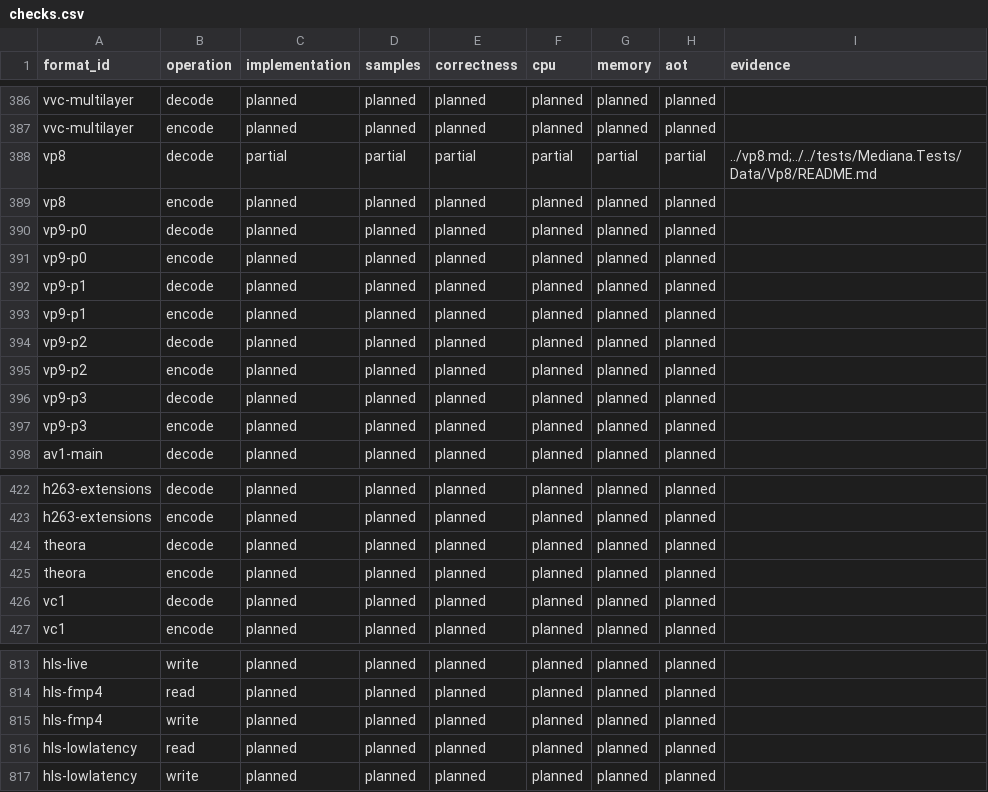
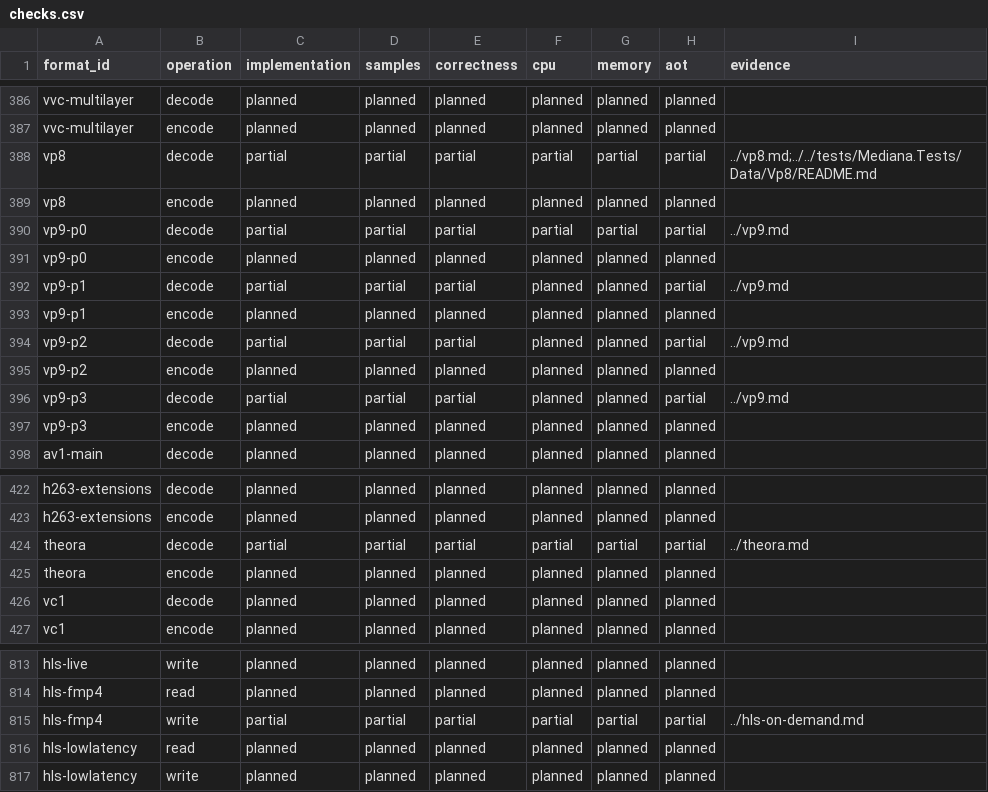
Before and after one commit to bvdcode/Mediana, a CSV file: docs/formats/checks.csv, drawn as a sheet; only a part is shown, gaps mark what is left out; the diff covers the shown part only.

```diff
--- a/docs/formats/checks.csv
+++ b/docs/formats/checks.csv
@@ -389,9 +389,9 @@ vp8,decode,partial,partial,partial,partial,partial,partial,../vp8.md;../../tests
 vp8,encode,planned,planned,planned,planned,planned,planned,
-vp9-p0,decode,planned,planned,planned,planned,planned,planned,
+vp9-p0,decode,partial,partial,partial,partial,partial,partial,../vp9.md
 vp9-p0,encode,planned,planned,planned,planned,planned,planned,
-vp9-p1,decode,planned,planned,planned,planned,planned,planned,
+vp9-p1,decode,partial,partial,partial,planned,planned,partial,../vp9.md
 vp9-p1,encode,planned,planned,planned,planned,planned,planned,
-vp9-p2,decode,planned,planned,planned,planned,planned,planned,
+vp9-p2,decode,partial,partial,partial,planned,planned,partial,../vp9.md
 vp9-p2,encode,planned,planned,planned,planned,planned,planned,
-vp9-p3,decode,planned,planned,planned,planned,planned,planned,
+vp9-p3,decode,partial,partial,partial,planned,planned,partial,../vp9.md
 vp9-p3,encode,planned,planned,planned,planned,planned,planned,
@@ -423,3 +423,3 @@ h263-extensions,decode,planned,planned,planned,planned,planned,planned,
 h263-extensions,encode,planned,planned,planned,planned,planned,planned,
-theora,decode,planned,planned,planned,planned,planned,planned,
+theora,decode,partial,partial,partial,partial,partial,partial,../theora.md
 theora,encode,planned,planned,planned,planned,planned,planned,
@@ -814,3 +814,3 @@ hls-live,write,planned,planned,planned,planned,planned,planned,
 hls-fmp4,read,planned,planned,planned,planned,planned,planned,
-hls-fmp4,write,planned,planned,planned,planned,planned,planned,
+hls-fmp4,write,partial,partial,partial,partial,partial,partial,../hls-on-demand.md
 hls-lowlatency,read,planned,planned,planned,planned,planned,planned,
```
Also changed, not shown: 14 edited cells elsewhere in this file, docs/formats/catalog.csv, 5 other files.
